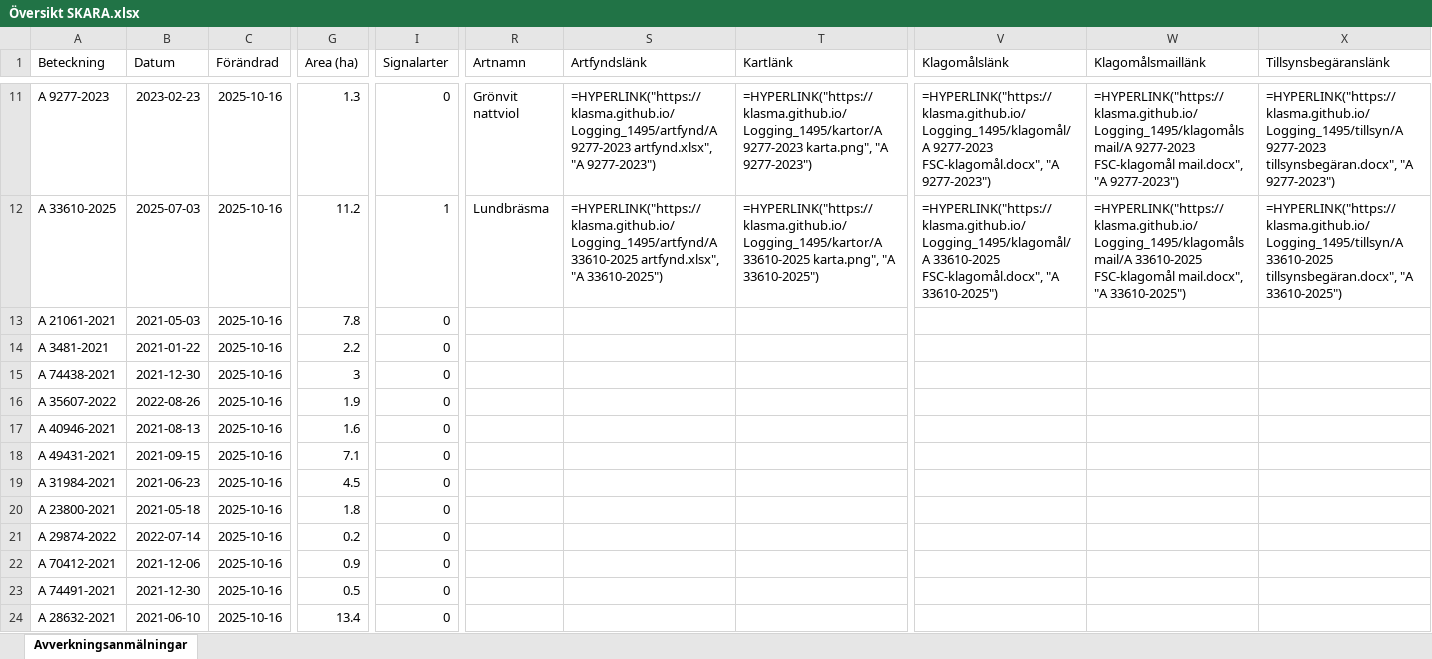
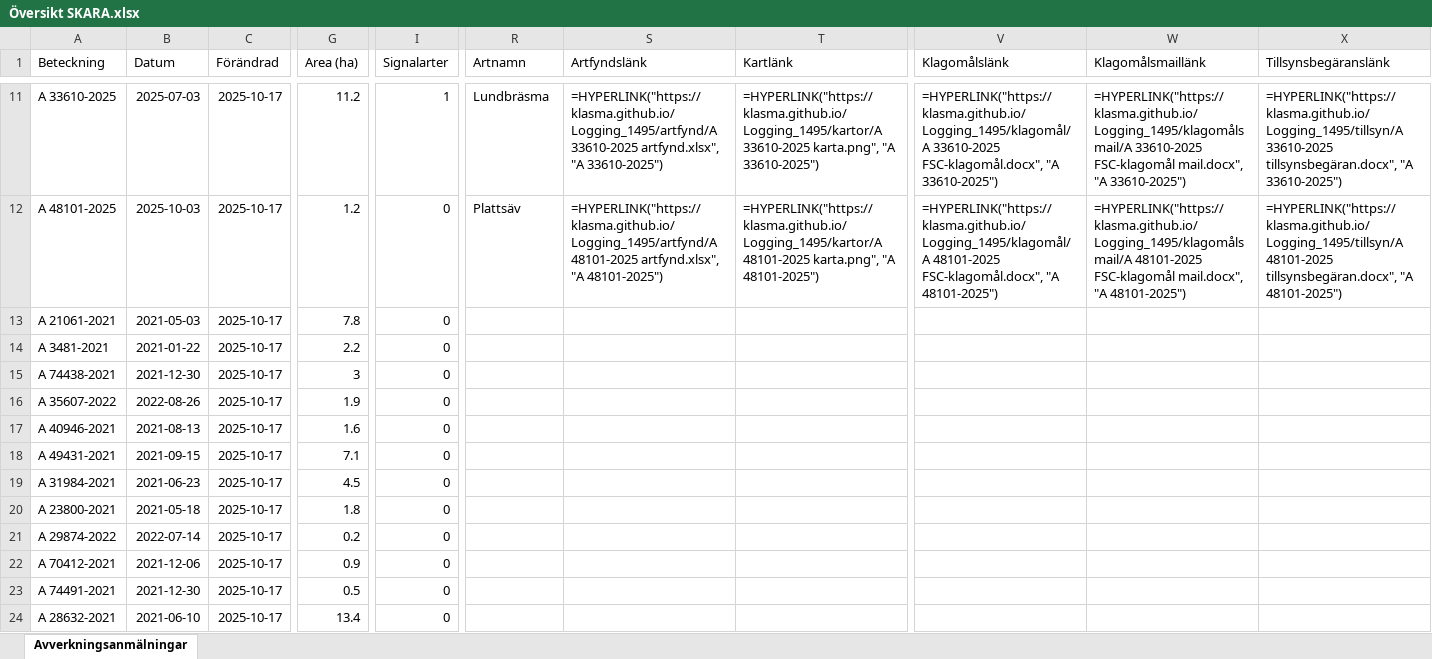
Before and after one commit to klasma/Logging_1495, an Excel workbook: Översikt SKARA.xlsx, sheet Avverkningsanmälningar, drawn as a sheet; only a part is shown, gaps mark what is left out; values as stored, in another font and other column widths than the file's, no borders; formulas without a stored value are shown as written; the diff covers the shown part only; the diff names each change by its address in the sheet, - before the commit and + after, or states it on an @@ line.

```diff
--- a/Översikt SKARA.xlsx (sheet Avverkningsanmälningar)
+++ b/Översikt SKARA.xlsx (sheet Avverkningsanmälningar)
-A11 (Beteckning): A 9277-2023
+A11 (Beteckning): A 33610-2025
-B11 (Datum): 2023-02-23
+B11 (Datum): 2025-07-03
-C11:C24 (Förändrad): 2025-10-16
+C11:C24 (Förändrad): 2025-10-17
-G11 (Area (ha)): 1.3
+G11 (Area (ha)): 11.2
-I11 (Signalarter): 0
+I11 (Signalarter): 1
-R11 (Artnamn): Grönvit nattviol
+R11 (Artnamn): Lundbräsma
-S11 (Artfyndslänk): =HYPERLINK("https://klasma.github.io/Logging_1495/artfynd/A 9277-2023 artfynd.xlsx", "A 9277-2023")
+S11 (Artfyndslänk): =HYPERLINK("https://klasma.github.io/Logging_1495/artfynd/A 33610-2025 artfynd.xlsx", "A 33610-2025")
-T11 (Kartlänk): =HYPERLINK("https://klasma.github.io/Logging_1495/kartor/A 9277-2023 karta.png", "A 9277-2023")
+T11 (Kartlänk): =HYPERLINK("https://klasma.github.io/Logging_1495/kartor/A 33610-2025 karta.png", "A 33610-2025")
-V11 (Klagomålslänk): =HYPERLINK("https://klasma.github.io/Logging_1495/klagomål/A 9277-2023 FSC-klagomål.docx", "A 9277-2023")
+V11 (Klagomålslänk): =HYPERLINK("https://klasma.github.io/Logging_1495/klagomål/A 33610-2025 FSC-klagomål.docx", "A 33610-2025")
-W11 (Klagomålsmaillänk): =HYPERLINK("https://klasma.github.io/Logging_1495/klagomålsmail/A 9277-2023 FSC-klagomål mail.docx", "A 9277-2023")
+W11 (Klagomålsmaillänk): =HYPERLINK("https://klasma.github.io/Logging_1495/klagomålsmail/A 33610-2025 FSC-klagomål mail.docx", "A 33610-2025")
-X11 (Tillsynsbegäranslänk): =HYPERLINK("https://klasma.github.io/Logging_1495/tillsyn/A 9277-2023 tillsynsbegäran.docx", "A 9277-2023")
+X11 (Tillsynsbegäranslänk): =HYPERLINK("https://klasma.github.io/Logging_1495/tillsyn/A 33610-2025 tillsynsbegäran.docx", "A 33610-2025")
-A12 (Beteckning): A 33610-2025
+A12 (Beteckning): A 48101-2025
-B12 (Datum): 2025-07-03
+B12 (Datum): 2025-10-03
-G12 (Area (ha)): 11.2
+G12 (Area (ha)): 1.2
-I12 (Signalarter): 1
+I12 (Signalarter): 0
-R12 (Artnamn): Lundbräsma
+R12 (Artnamn): Plattsäv
-S12 (Artfyndslänk): =HYPERLINK("https://klasma.github.io/Logging_1495/artfynd/A 33610-2025 artfynd.xlsx", "A 33610-2025")
+S12 (Artfyndslänk): =HYPERLINK("https://klasma.github.io/Logging_1495/artfynd/A 48101-2025 artfynd.xlsx", "A 48101-2025")
-T12 (Kartlänk): =HYPERLINK("https://klasma.github.io/Logging_1495/kartor/A 33610-2025 karta.png", "A 33610-2025")
+T12 (Kartlänk): =HYPERLINK("https://klasma.github.io/Logging_1495/kartor/A 48101-2025 karta.png", "A 48101-2025")
-V12 (Klagomålslänk): =HYPERLINK("https://klasma.github.io/Logging_1495/klagomål/A 33610-2025 FSC-klagomål.docx", "A 33610-2025")
+V12 (Klagomålslänk): =HYPERLINK("https://klasma.github.io/Logging_1495/klagomål/A 48101-2025 FSC-klagomål.docx", "A 48101-2025")
-W12 (Klagomålsmaillänk): =HYPERLINK("https://klasma.github.io/Logging_1495/klagomålsmail/A 33610-2025 FSC-klagomål mail.docx", "A 33610-2025")
+W12 (Klagomålsmaillänk): =HYPERLINK("https://klasma.github.io/Logging_1495/klagomålsmail/A 48101-2025 FSC-klagomål mail.docx", "A 48101-2025")
-X12 (Tillsynsbegäranslänk): =HYPERLINK("https://klasma.github.io/Logging_1495/tillsyn/A 33610-2025 tillsynsbegäran.docx", "A 33610-2025")
+X12 (Tillsynsbegäranslänk): =HYPERLINK("https://klasma.github.io/Logging_1495/tillsyn/A 48101-2025 tillsynsbegäran.docx", "A 48101-2025")
```
Also changed, not shown: 838 edited cells elsewhere in this sheet, artfynd/A 1202-2024 artfynd.xlsx, artfynd/A 16179-2025 artfynd.xlsx, 55 other files.
